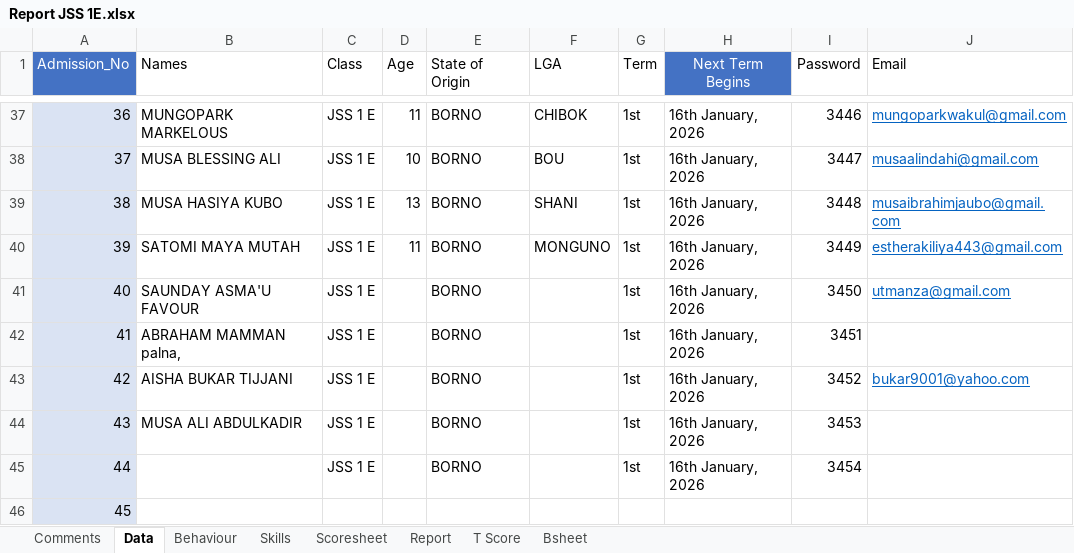
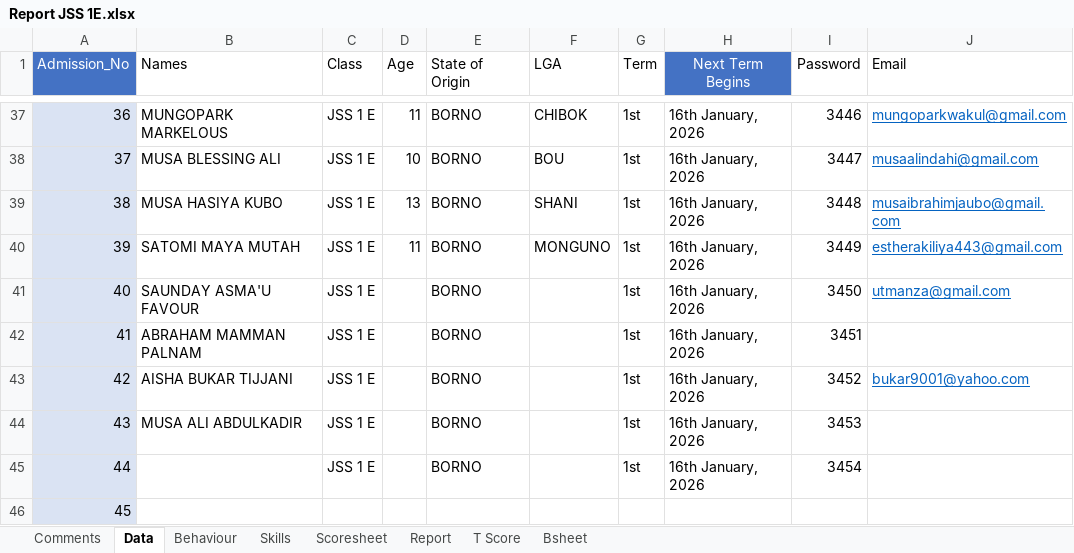
Before and after one commit to kobicdroid/RubyPortal, an Excel workbook: Report JSS 1E.xlsx, sheet Data, drawn as a sheet; only a part is shown, gaps mark what is left out; values as stored, in another font and other column widths than the file's, no borders; table styles not drawn; the diff names each change by its address in the sheet, - before the commit and + after, or states it on an @@ line.

```diff
--- a/Report JSS 1E.xlsx (sheet Data)
+++ b/Report JSS 1E.xlsx (sheet Data)
-B42 (Names): ABRAHAM MAMMAN palna,
+B42 (Names): ABRAHAM MAMMAN PALNAM
```
Also changed, not shown: sheet Scoresheet, charts or pictures.
